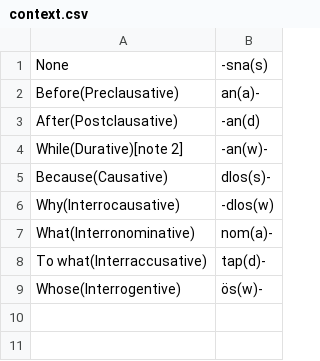
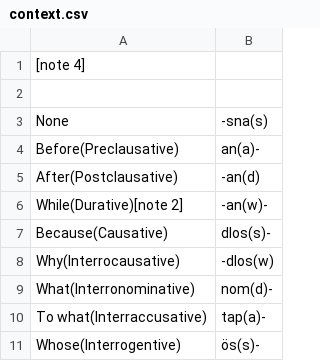
Before and after one commit to crimson-planks/better-than-votgil, a CSV file: unnamed_language/noun_inflection/context.csv, drawn as a sheet.

```diff
--- a/unnamed_language/noun_inflection/context.csv
+++ b/unnamed_language/noun_inflection/context.csv
@@ -1 +1,3 @@
+[note 4]
+
 None,-sna(s)
@@ -6,4 +8,4 @@ Because(Causative),dlos(s)-
 Why(Interrocausative),-dlos(w)
-What(Interronominative),nom(a)-
-To what(Interraccusative),tap(d)-
-Whose(Interrogentive),ös(w)-
+What(Interronominative),nom(d)-
+To what(Interraccusative),tap(a)-
+Whose(Interrogentive),ös(s)-
```
Also changed, not shown: 10 other files.
